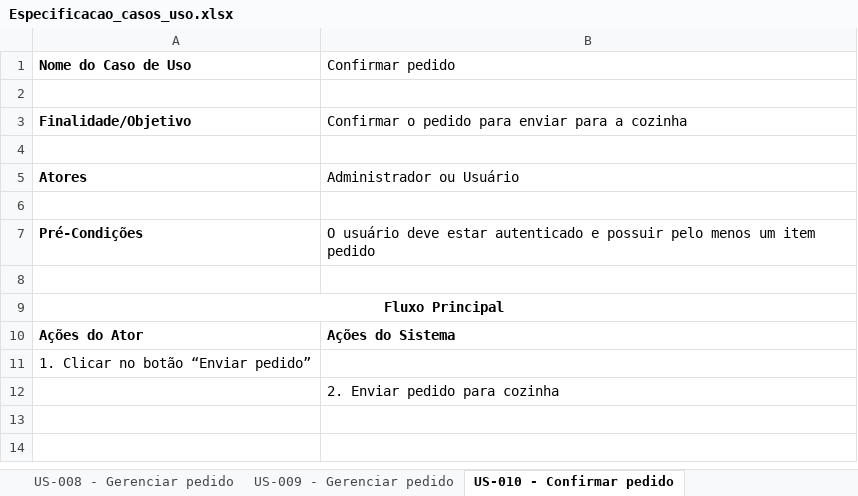
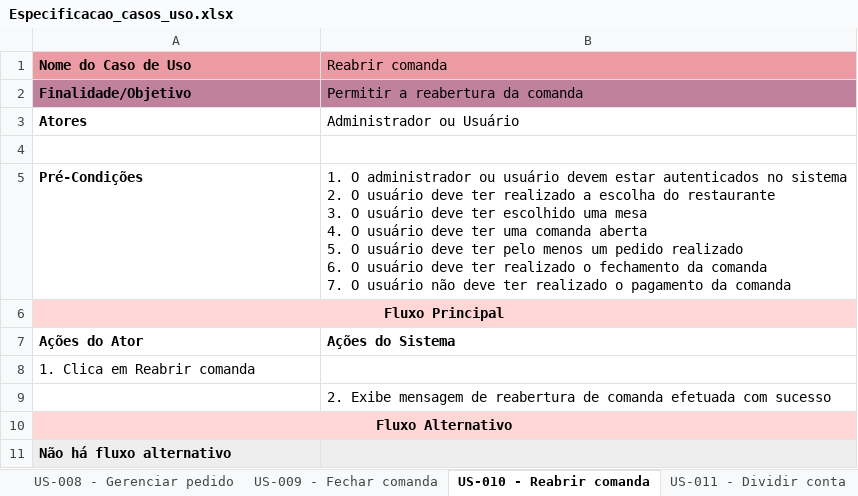
Before and after one commit to WorkspaceCardappio/documentacoes, an Excel workbook: casos_de_uso/Especificacao_casos_uso.xlsx, sheet US-010 - Reabrir comanda, drawn as a sheet; values as stored, in another font and other column widths than the file's, no borders; removed rows and columns are numbered as before the commit, all else as after; ↵ is a line break in a cell; the diff names each change by its address in the sheet, - before the commit and + after, or states it on an @@ line.

Commit message:
docs: add especificacao dos casos de uso

```diff
--- a/casos_de_uso/Especificacao_casos_uso.xlsx (sheet US-010 - Reabrir comanda)
+++ b/casos_de_uso/Especificacao_casos_uso.xlsx (sheet US-010 - Reabrir comanda)
-sheet tab: US-009 - Gerenciar pedido
+sheet tab: US-009 - Fechar comanda
-sheet tab: US-010 - Confirmar pedido
+sheet tab: US-010 - Reabrir comanda
-A1:B1 fill: none
+A1:B1 fill: #EC9BA4
-B1: Confirmar pedido
+B1: Reabrir comanda
-row 2: (empty)
-A2:B2 fill: none
+A2:B2 fill: #BF819E
-B2 (Reabrir comanda): Confirmar o pedido para enviar para a cozinha
+B2 (Reabrir comanda): Permitir a reabertura da comanda
-row 4: (empty)
-B5 (Reabrir comanda): O usuário deve estar autenticado e possuir pelo menos um item pedido
+B5 (Reabrir comanda): 1. O administrador ou usuário devem estar autenticados no sistema ↵ 2. O usuário deve ter realizado a escolha do restaurante ↵ 3. O usuário deve ter escolhido uma mesa ↵ 4. O usuário deve ter uma comanda aberta ↵ 5. O usuário deve ter pelo menos um pedido realizado ↵ 6. O usuário deve ter realizado o fechamento da comanda ↵ 7. O usuário não deve ter realizado o pagamento da comanda
-row 8: (empty)
-A6:B6 fill: none
+A6:B6 fill: #FFD7D7
-A8 (Nome do Caso de Uso): 1. Clicar no botão “Enviar pedido”
+A8 (Nome do Caso de Uso): 1. Clica em Reabrir comanda
-B9 (Reabrir comanda): 2. Enviar pedido para cozinha
+B9 (Reabrir comanda): 2. Exibe mensagem de reabertura de comanda efetuada com sucesso
+row 10: Fluxo Alternativo
+row 11: Não há fluxo alternativo
```
Also changed, not shown: sheet US-008 - Gerenciar pedido, sheet User Stories, sheet US-011 - Dividir conta, sheet US-012 - Visualizar status do p, sheet US-016 - Escolher método de pag, sheet US-017 - Visualizar status do p, 4 more sheets, other sheet tabs.
